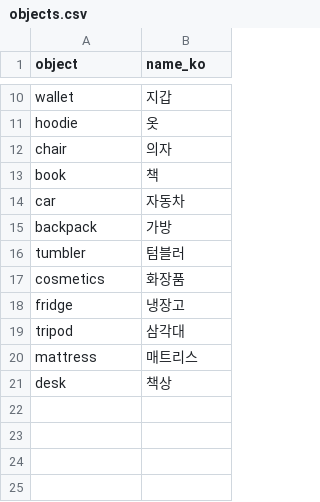
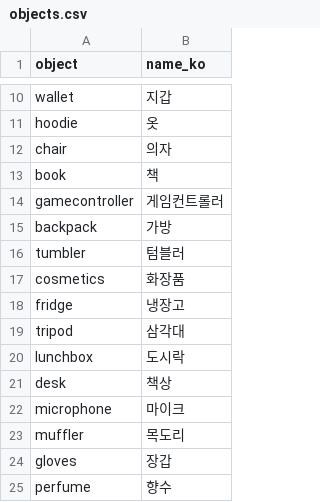
Before and after one commit to letsgojh/computer-vision-term-project, a CSV file: metadata/objects.csv, drawn as a sheet; only a part is shown, gaps mark what is left out.

```diff
--- a/metadata/objects.csv
+++ b/metadata/objects.csv
@@ -13,3 +13,3 @@ chair,의자
 book,책
-car,자동차
+gamecontroller,게임컨트롤러
 backpack,가방
@@ -19,3 +19,7 @@ fridge,냉장고
 tripod,삼각대
-mattress,매트리스
+lunchbox,도시락
 desk,책상
+microphone,마이크
+muffler,목도리
+gloves,장갑
+perfume,향수
```
Also changed, not shown: 2 other files.
